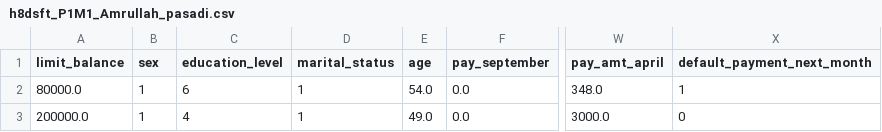
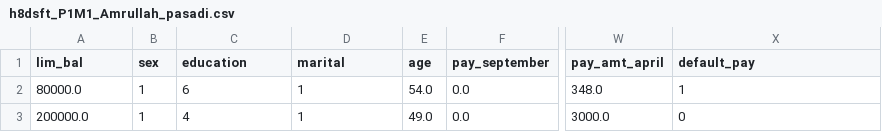
Before and after one commit to amrullahpasadi/Data_Science, a CSV file: Leasson/Dataset/h8dsft_P1M1_Amrullah_pasadi.csv, drawn as a sheet; only a part is shown, gaps mark what is left out; the diff names each change by its address in the sheet, - before the commit and + after, or states it on an @@ line.

Commit message:
update dataset m1

```diff
--- a/Leasson/Dataset/h8dsft_P1M1_Amrullah_pasadi.csv
+++ b/Leasson/Dataset/h8dsft_P1M1_Amrullah_pasadi.csv
-A1: limit_balance
+A1: lim_bal
-C1: education_level
+C1: education
-D1: marital_status
+D1: marital
-X1: default_payment_next_month
+X1: default_pay
```
